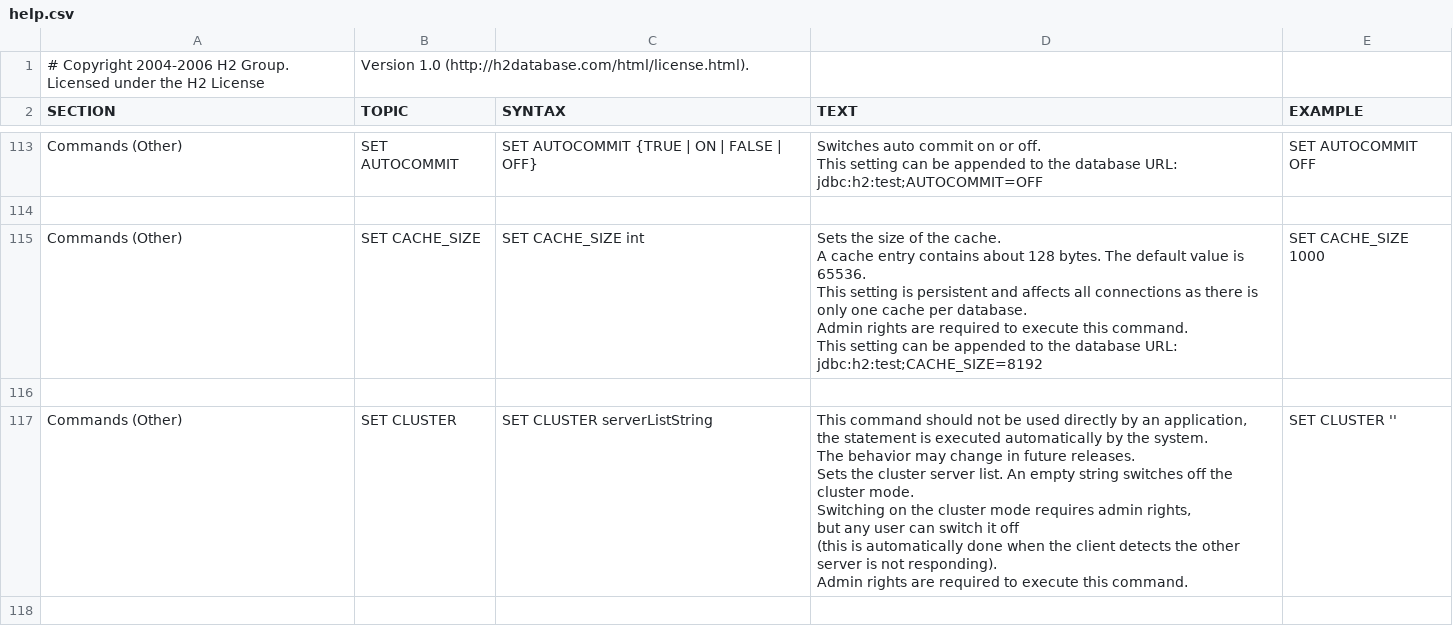
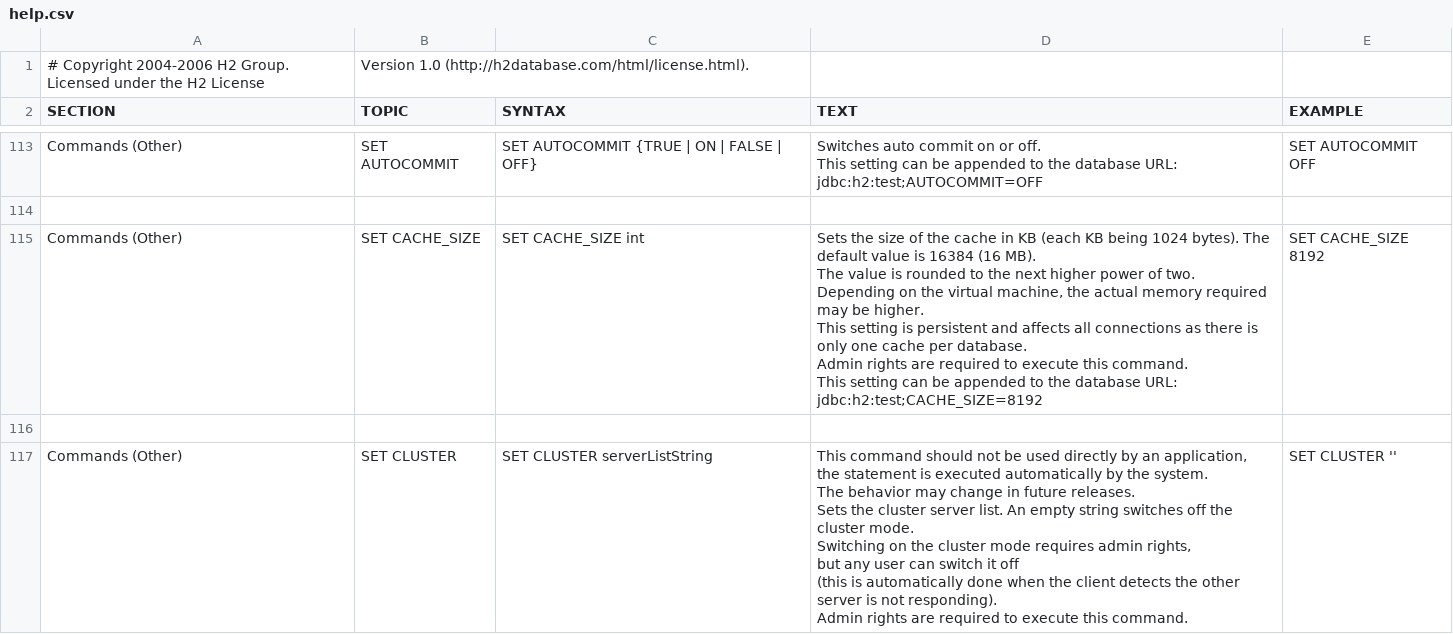
Before and after one commit to peterfich/h2database, a CSV file: h2/src/main/org/h2/res/help.csv, drawn as a sheet; only a part is shown, gaps mark what is left out; the shorter side is filled out with more unchanged rows.

```diff
--- a/h2/src/main/org/h2/res/help.csv
+++ b/h2/src/main/org/h2/res/help.csv
@@ -694,13 +694,14 @@ SET AUTOCOMMIT OFF
 
-"Commands (Other)","SET CACHE_SIZE","
-SET CACHE_SIZE int
-","
-Sets the size of the cache.
-A cache entry contains about 128 bytes. The default value is 65536.
-This setting is persistent and affects all connections as there is only one cache per database.
-Admin rights are required to execute this command.
-This setting can be appended to the database URL: jdbc:h2:test;CACHE_SIZE=8192
-","
-SET CACHE_SIZE 1000
-"
+"Commands (Other)","SET CACHE_SIZE","
+SET CACHE_SIZE int
+","
+Sets the size of the cache in KB (each KB being 1024 bytes). The default value is 16384 (16 MB).
+The value is rounded to the next higher power of two.
+Depending on the virtual machine, the actual memory required may be higher.
+This setting is persistent and affects all connections as there is only one cache per database.
+Admin rights are required to execute this command.
+This setting can be appended to the database URL: jdbc:h2:test;CACHE_SIZE=8192
+","
+SET CACHE_SIZE 8192
+"
 
```
Also changed, not shown: 31 other files.
